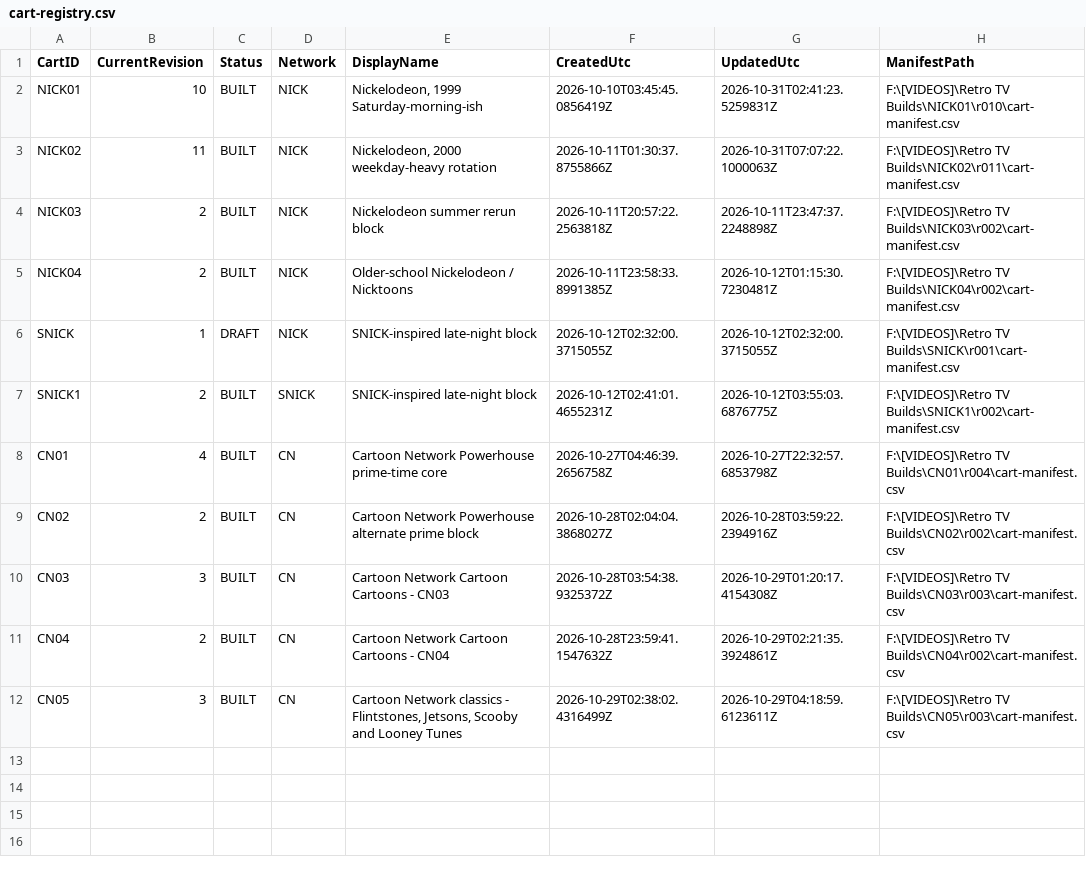
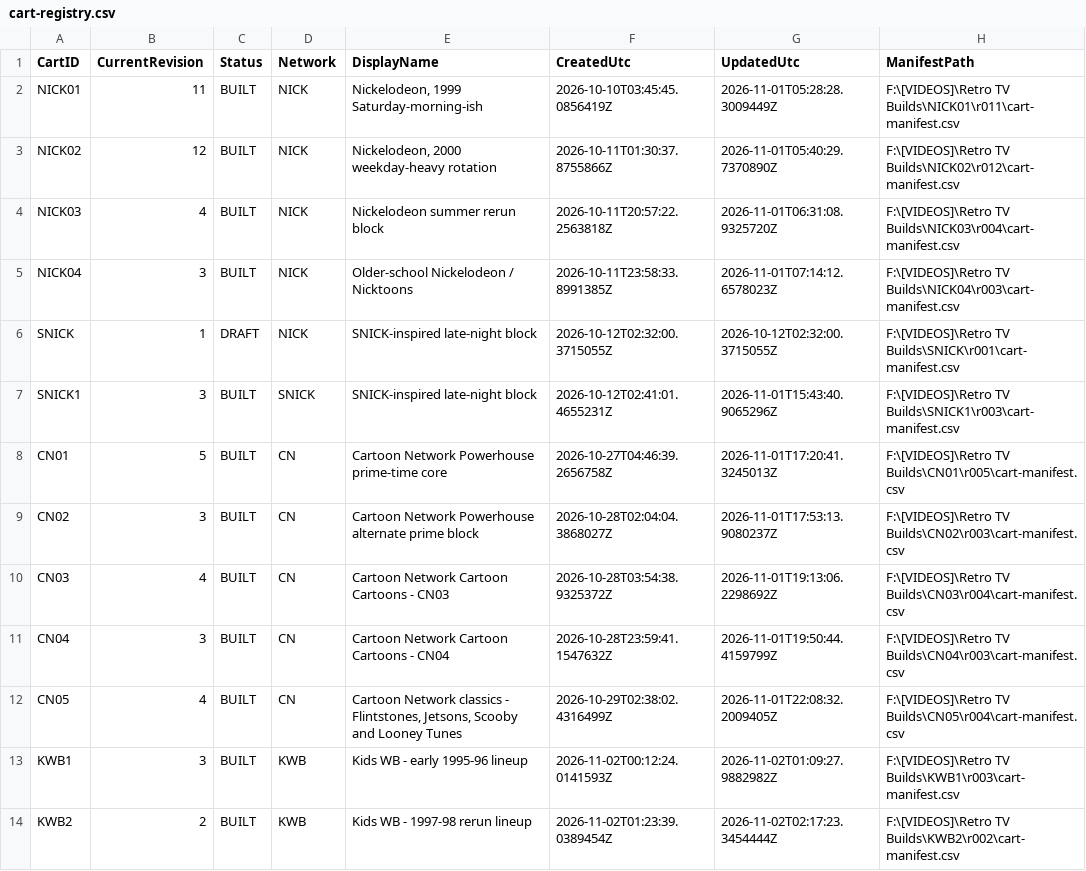
Before and after one commit to ToastSweat/retro-tv-cart-builder, a CSV file: STATE/cart-registry.csv, drawn as a sheet.

```diff
--- a/STATE/cart-registry.csv
+++ b/STATE/cart-registry.csv
@@ -1,12 +1,14 @@
 "CartID","CurrentRevision","Status","Network","DisplayName","CreatedUtc","UpdatedUtc","ManifestPath"
-"NICK01","10","BUILT","NICK","Nickelodeon, 1999 Saturday-morning-ish","2026-10-10T03:45:45.0856419Z","2026-10-31T02:41:23.5259831Z","F:\[VIDEOS]\Retro TV Builds\NICK01\r010\cart-manifest.csv"
-"NICK02","11","BUILT","NICK","Nickelodeon, 2000 weekday-heavy rotation","2026-10-11T01:30:37.8755866Z","2026-10-31T07:07:22.1000063Z","F:\[VIDEOS]\Retro TV Builds\NICK02\r011\cart-manifest.csv"
-"NICK03","2","BUILT","NICK","Nickelodeon summer rerun block","2026-10-11T20:57:22.2563818Z","2026-10-11T23:47:37.2248898Z","F:\[VIDEOS]\Retro TV Builds\NICK03\r002\cart-manifest.csv"
-"NICK04","2","BUILT","NICK","Older-school Nickelodeon / Nicktoons","2026-10-11T23:58:33.8991385Z","2026-10-12T01:15:30.7230481Z","F:\[VIDEOS]\Retro TV Builds\NICK04\r002\cart-manifest.csv"
+"NICK01","11","BUILT","NICK","Nickelodeon, 1999 Saturday-morning-ish","2026-10-10T03:45:45.0856419Z","2026-11-01T05:28:28.3009449Z","F:\[VIDEOS]\Retro TV Builds\NICK01\r011\cart-manifest.csv"
+"NICK02","12","BUILT","NICK","Nickelodeon, 2000 weekday-heavy rotation","2026-10-11T01:30:37.8755866Z","2026-11-01T05:40:29.7370890Z","F:\[VIDEOS]\Retro TV Builds\NICK02\r012\cart-manifest.csv"
+"NICK03","4","BUILT","NICK","Nickelodeon summer rerun block","2026-10-11T20:57:22.2563818Z","2026-11-01T06:31:08.9325720Z","F:\[VIDEOS]\Retro TV Builds\NICK03\r004\cart-manifest.csv"
+"NICK04","3","BUILT","NICK","Older-school Nickelodeon / Nicktoons","2026-10-11T23:58:33.8991385Z","2026-11-01T07:14:12.6578023Z","F:\[VIDEOS]\Retro TV Builds\NICK04\r003\cart-manifest.csv"
 "SNICK","1","DRAFT","NICK","SNICK-inspired late-night block","2026-10-12T02:32:00.3715055Z","2026-10-12T02:32:00.3715055Z","F:\[VIDEOS]\Retro TV Builds\SNICK\r001\cart-manifest.csv"
-"SNICK1","2","BUILT","SNICK","SNICK-inspired late-night block","2026-10-12T02:41:01.4655231Z","2026-10-12T03:55:03.6876775Z","F:\[VIDEOS]\Retro TV Builds\SNICK1\r002\cart-manifest.csv"
-"CN01","4","BUILT","CN","Cartoon Network Powerhouse prime-time core","2026-10-27T04:46:39.2656758Z","2026-10-27T22:32:57.6853798Z","F:\[VIDEOS]\Retro TV Builds\CN01\r004\cart-manifest.csv"
-"CN02","2","BUILT","CN","Cartoon Network Powerhouse alternate prime block","2026-10-28T02:04:04.3868027Z","2026-10-28T03:59:22.2394916Z","F:\[VIDEOS]\Retro TV Builds\CN02\r002\cart-manifest.csv"
-"CN03","3","BUILT","CN","Cartoon Network Cartoon Cartoons - CN03","2026-10-28T03:54:38.9325372Z","2026-10-29T01:20:17.4154308Z","F:\[VIDEOS]\Retro TV Builds\CN03\r003\cart-manifest.csv"
-"CN04","2","BUILT","CN","Cartoon Network Cartoon Cartoons - CN04","2026-10-28T23:59:41.1547632Z","2026-10-29T02:21:35.3924861Z","F:\[VIDEOS]\Retro TV Builds\CN04\r002\cart-manifest.csv"
-"CN05","3","BUILT","CN","Cartoon Network classics - Flintstones, Jetsons, Scooby and Looney Tunes","2026-10-29T02:38:02.4316499Z","2026-10-29T04:18:59.6123611Z","F:\[VIDEOS]\Retro TV Builds\CN05\r003\cart-manifest.csv"
+"SNICK1","3","BUILT","SNICK","SNICK-inspired late-night block","2026-10-12T02:41:01.4655231Z","2026-11-01T15:43:40.9065296Z","F:\[VIDEOS]\Retro TV Builds\SNICK1\r003\cart-manifest.csv"
+"CN01","5","BUILT","CN","Cartoon Network Powerhouse prime-time core","2026-10-27T04:46:39.2656758Z","2026-11-01T17:20:41.3245013Z","F:\[VIDEOS]\Retro TV Builds\CN01\r005\cart-manifest.csv"
+"CN02","3","BUILT","CN","Cartoon Network Powerhouse alternate prime block","2026-10-28T02:04:04.3868027Z","2026-11-01T17:53:13.9080237Z","F:\[VIDEOS]\Retro TV Builds\CN02\r003\cart-manifest.csv"
+"CN03","4","BUILT","CN","Cartoon Network Cartoon Cartoons - CN03","2026-10-28T03:54:38.9325372Z","2026-11-01T19:13:06.2298692Z","F:\[VIDEOS]\Retro TV Builds\CN03\r004\cart-manifest.csv"
+"CN04","3","BUILT","CN","Cartoon Network Cartoon Cartoons - CN04","2026-10-28T23:59:41.1547632Z","2026-11-01T19:50:44.4159799Z","F:\[VIDEOS]\Retro TV Builds\CN04\r003\cart-manifest.csv"
+"CN05","4","BUILT","CN","Cartoon Network classics - Flintstones, Jetsons, Scooby and Looney Tunes","2026-10-29T02:38:02.4316499Z","2026-11-01T22:08:32.2009405Z","F:\[VIDEOS]\Retro TV Builds\CN05\r004\cart-manifest.csv"
+"KWB1","3","BUILT","KWB","Kids WB - early 1995-96 lineup","2026-11-02T00:12:24.0141593Z","2026-11-02T01:09:27.9882982Z","F:\[VIDEOS]\Retro TV Builds\KWB1\r003\cart-manifest.csv"
+"KWB2","2","BUILT","KWB","Kids WB - 1997-98 rerun lineup","2026-11-02T01:23:39.0389454Z","2026-11-02T02:17:23.3454444Z","F:\[VIDEOS]\Retro TV Builds\KWB2\r002\cart-manifest.csv"
```
Also changed, not shown: STATE/handpicked-branding.csv, 42 other files.
